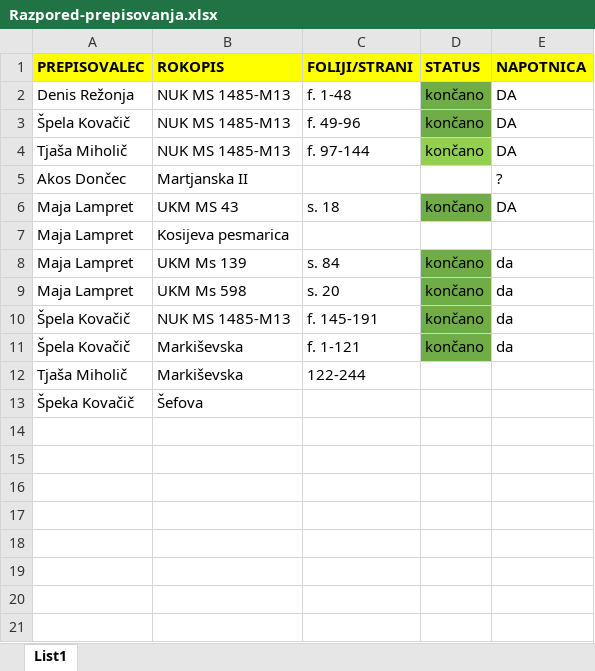
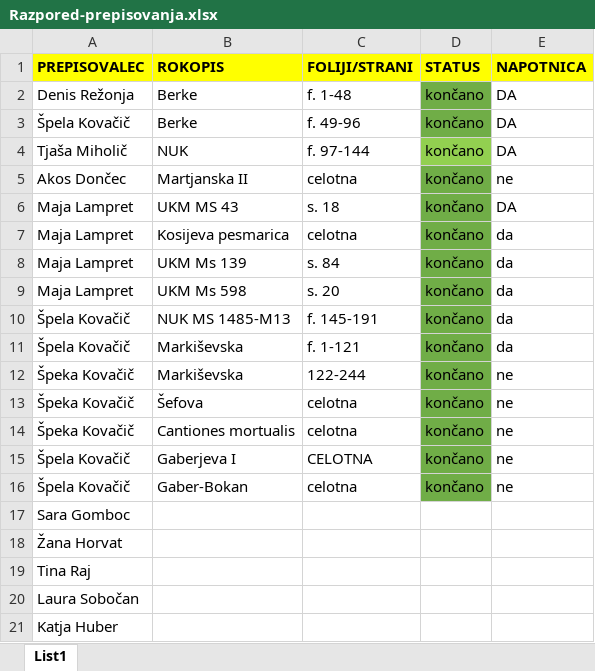
Before and after one commit to ninikotika/Prekmurski-rokopisi, an Excel workbook: Navodila/Razpored-prepisovanja.xlsx, sheet List1, drawn as a sheet; values as stored, in another font and other column widths than the file's, no borders; removed rows and columns are numbered as before the commit, all else as after; the diff names each change by its address in the sheet, - before the commit and + after, or states it on an @@ line.

```diff
--- a/Navodila/Razpored-prepisovanja.xlsx (sheet List1)
+++ b/Navodila/Razpored-prepisovanja.xlsx (sheet List1)
-B2:B3 (ROKOPIS): NUK MS 1485-M13
+B2:B3 (ROKOPIS): Berke
-B4 (ROKOPIS): NUK MS 1485-M13
+B4 (ROKOPIS): NUK
-C5 (FOLIJI/STRANI): (empty)
+C5 (FOLIJI/STRANI): celotna
-D5 (STATUS): (empty)
+D5 (STATUS): končano
-D5 fill: none
+D5 fill: #70AD47
-E5 (NAPOTNICA): ?
+E5 (NAPOTNICA): ne
-C7 (FOLIJI/STRANI): (empty)
+C7 (FOLIJI/STRANI): celotna
-D7 (STATUS): (empty)
+D7 (STATUS): končano
-D7 fill: none
+D7 fill: #70AD47
-E7 (NAPOTNICA): (empty)
+E7 (NAPOTNICA): da
-row 12: Tjaša Miholič | Markiševska | 122-244
+row 12: Špeka Kovačič | Markiševska | 122-244 | končano | ne
-C13 (FOLIJI/STRANI): (empty)
+C13 (FOLIJI/STRANI): celotna
-D13 (STATUS): (empty)
+D13 (STATUS): končano
-D13 fill: none
+D13 fill: #70AD47
-E13 (NAPOTNICA): (empty)
+E13 (NAPOTNICA): ne
+row 14: Špeka Kovačič | Cantiones mortualis | celotna | končano | ne
+row 15: Špela Kovačič | Gaberjeva I | CELOTNA | končano | ne
+row 16: Špela Kovačič | Gaber-Bokan | celotna | končano | ne
+row 17: Sara Gomboc
+row 18: Žana Horvat
+row 19: Tina Raj
+row 20: Laura Sobočan
+row 21: Katja Huber
```
Also changed, not shown: 4 other files.
